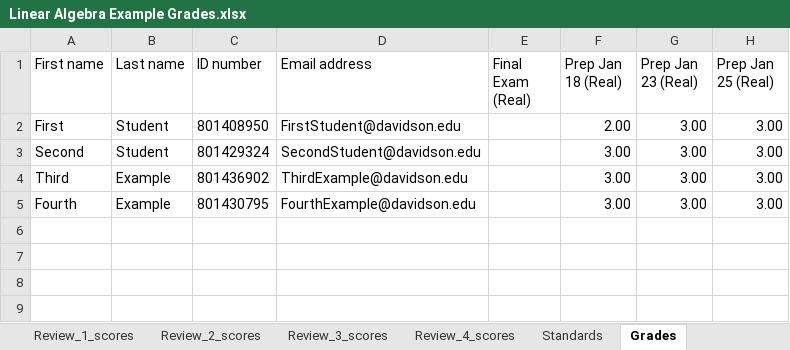
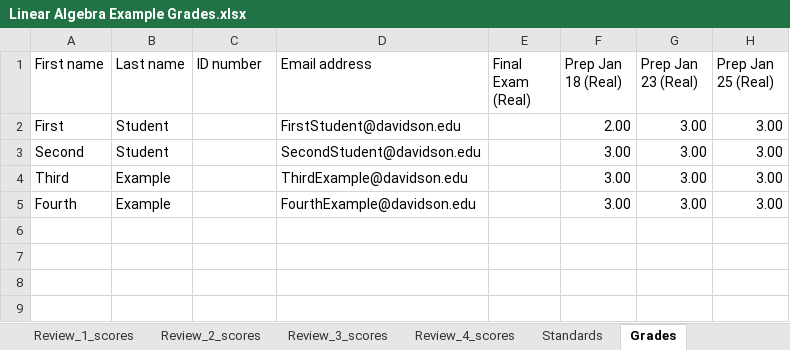
Before and after one commit to clairemerriman/linear-alg-standards, an Excel workbook: Standards based exam generator/Linear Algebra Example Grades.xlsx, sheet Grades, drawn as a sheet; only a part is shown; values as stored, in another font and other column widths than the file's, no borders; conditional formats not drawn; the diff names each change by its address in the sheet, - before the commit and + after, or states it on an @@ line.

Commit message:
no id numbers!

```diff
--- a/Standards based exam generator/Linear Algebra Example Grades.xlsx (sheet Grades)
+++ b/Standards based exam generator/Linear Algebra Example Grades.xlsx (sheet Grades)
-C2 (ID number): 801408950
+C2 (ID number): (empty)
-C3 (ID number): 801429324
+C3 (ID number): (empty)
-C4 (ID number): 801436902
+C4 (ID number): (empty)
-C5 (ID number): 801430795
+C5 (ID number): (empty)
```
